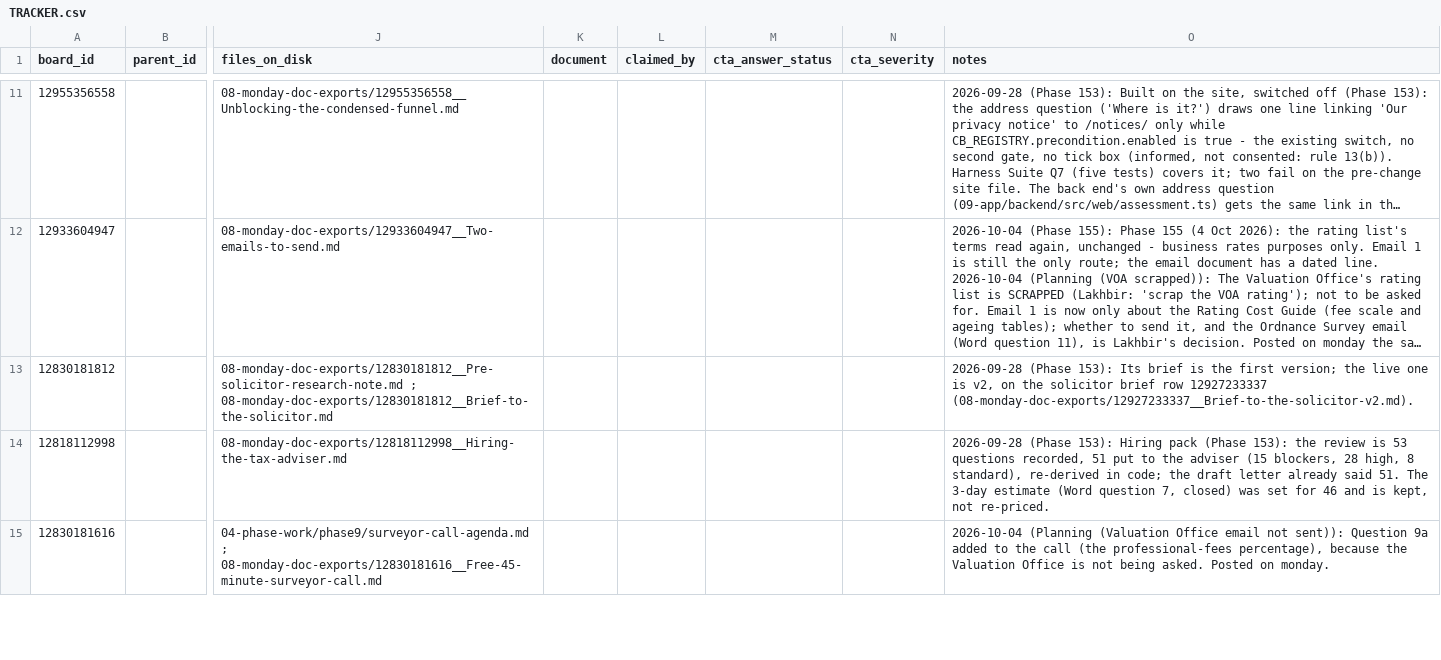
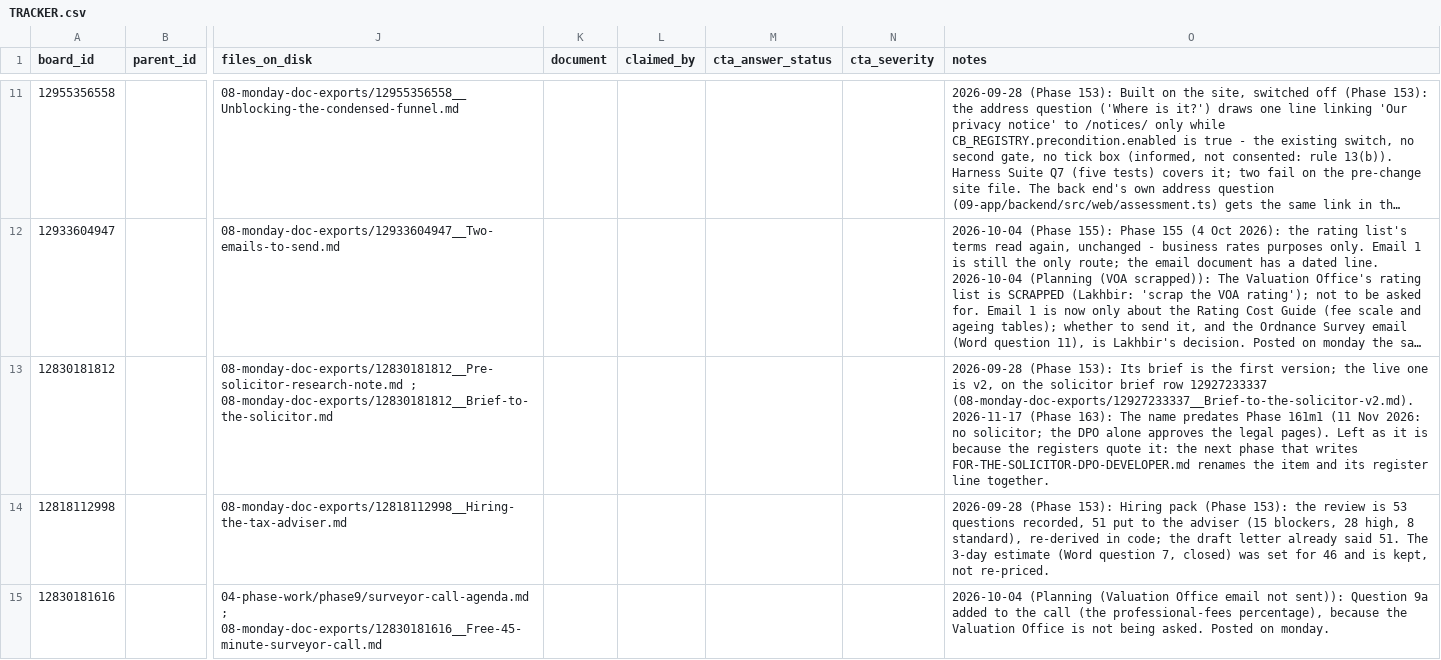
Before and after one commit to ldhillonaqlios/caprebate, a CSV file: Caprebate/00-START-HERE/hub/TRACKER.csv, drawn as a sheet; only a part is shown, gaps mark what is left out; long unchanged cells end in …; ↵ is a line break in a cell; the diff covers the shown part only; the diff names each change by its address in the sheet, - before the commit and + after, or states it on an @@ line.

```diff
--- a/Caprebate/00-START-HERE/hub/TRACKER.csv
+++ b/Caprebate/00-START-HERE/hub/TRACKER.csv
-O13 (notes): …12927233337 (08-monday-doc-exports/12927233337__Brief-to-the-solicitor-v2.md).
+O13 (notes): …12927233337 (08-monday-doc-exports/12927233337__Brief-to-the-solicitor-v2.md). ↵ 2026-11-17 (Phase 163): The name predates Phase 161m1 (11 Nov 2026: no solicitor; the DPO alone approves the legal pages). Left as it is because the registers quote it: the next phase that writes FOR-THE-SOLICITOR-DPO-DEVELOPER.md renames the item and its register line together.
```
Also changed, not shown: 6 edited cells elsewhere in this file, 3 other files.
